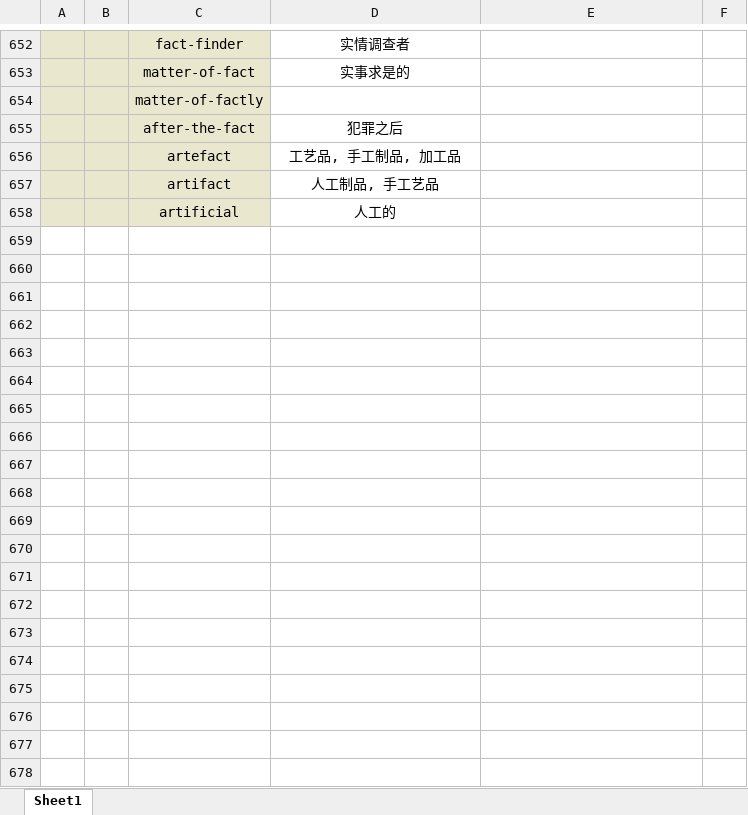
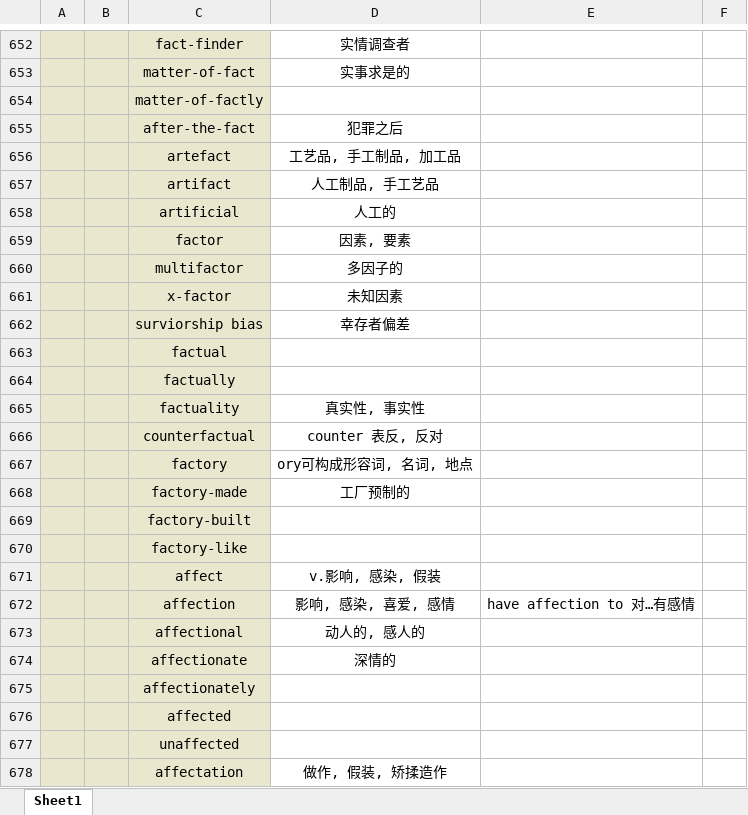
Before and after one commit to Favian096/LearningNotes, an Excel workbook: English/Vocabularies.xlsx, sheet Sheet1, drawn as a sheet; only a part is shown, gaps mark what is left out; values as stored, in another font and other column widths than the file's, no borders; the diff covers the shown part only; the diff names each change by its address in the sheet, - before the commit and + after, or states it on an @@ line.

Commit message:
feat: vocabularies routine

```diff
--- a/English/Vocabularies.xlsx (sheet Sheet1)
+++ b/English/Vocabularies.xlsx (sheet Sheet1)
+row 659:  |  | factor | 因素, 要素
+row 660:  |  | multifactor | 多因子的
+row 661:  |  | x-factor | 未知因素
+row 662:  |  | surviorship bias | 幸存者偏差
+row 663:  |  | factual
+row 664:  |  | factually
+row 665:  |  | factuality | 真实性, 事实性
+row 666:  |  | counterfactual | counter 表反, 反对
+row 667:  |  | factory | ory可构成形容词, 名词, 地点
+row 668:  |  | factory-made | 工厂预制的
+row 669:  |  | factory-built
+row 670:  |  | factory-like
+row 671:  |  | affect | v.影响, 感染, 假装
+row 672:  |  | affection | 影响, 感染, 喜爱, 感情 | have affection to 对…有感情
+row 673:  |  | affectional | 动人的, 感人的
+row 674:  |  | affectionate | 深情的
+row 675:  |  | affectionately
+row 676:  |  | affected
+row 677:  |  | unaffected
+row 678:  |  | affectation | 做作, 假装, 矫揉造作
```
Also changed, not shown: 85 added rows and 68 edited cells elsewhere in this sheet.
